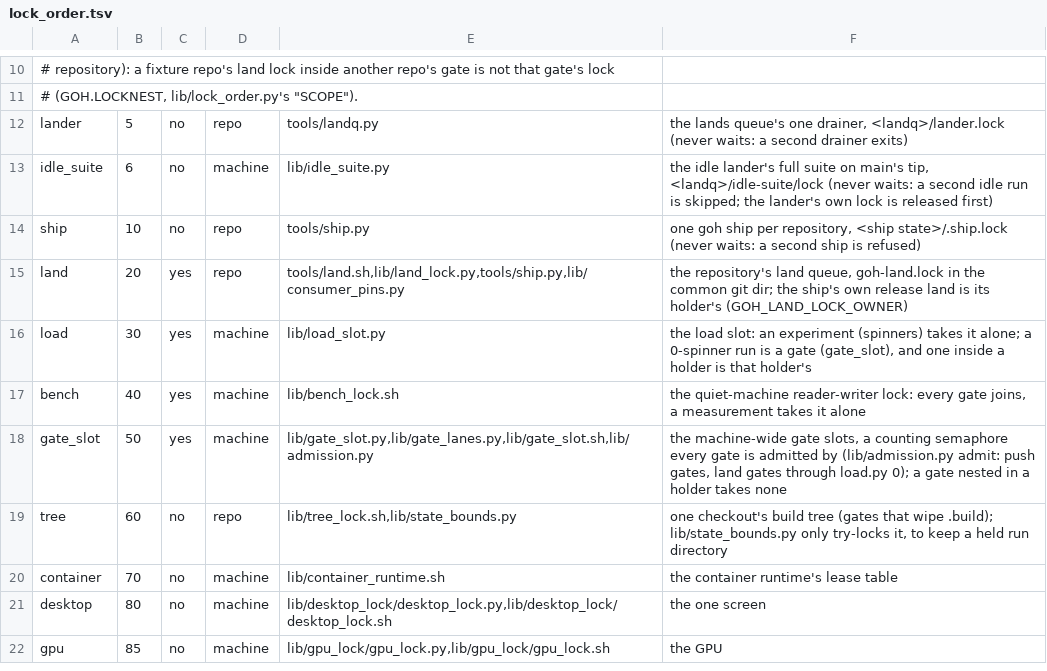
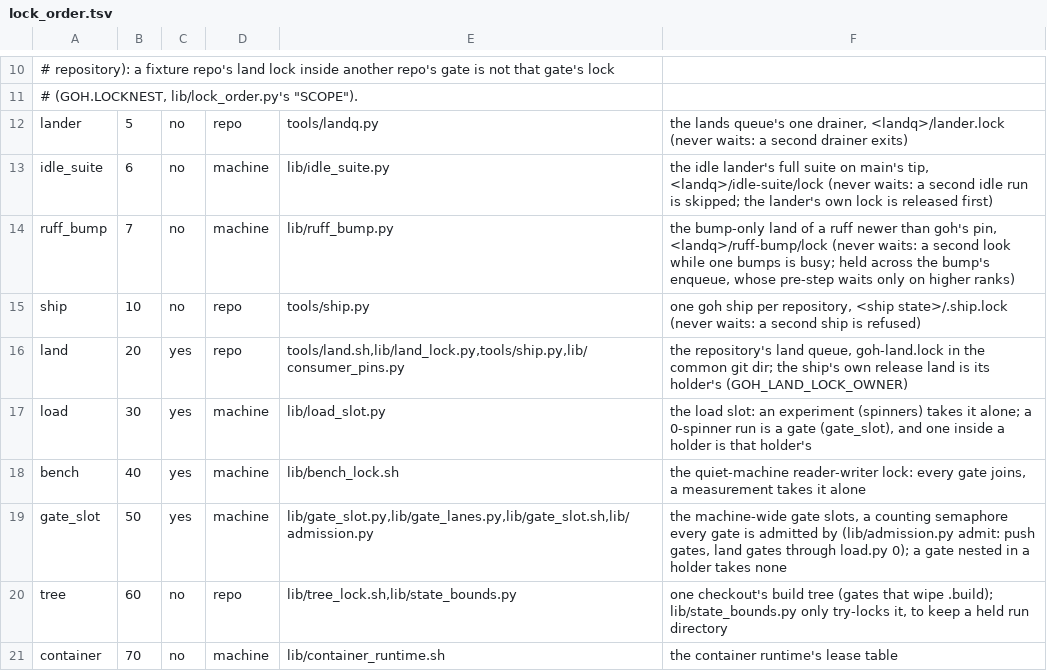
Before and after one commit to ztomer/gates_of_heck, a TSV file: lib/lock_order.tsv, drawn as a sheet; only a part is shown, gaps mark what is left out; the shorter side is filled out with more unchanged rows.

```diff
--- a/lib/lock_order.tsv
+++ b/lib/lock_order.tsv
@@ -13,2 +13,3 @@ lander	5	no	repo	tools/landq.py	the lands queue's one drainer, <landq>/lander.lo
 idle_suite	6	no	machine	lib/idle_suite.py	the idle lander's full suite on main's tip, <landq>/idle-suite/lock (never waits: a second idle run is skipped; the lander's own lock is released first)
+ruff_bump	7	no	machine	lib/ruff_bump.py	the bump-only land of a ruff newer than goh's pin, <landq>/ruff-bump/lock (never waits: a second look while one bumps is busy; held across the bump's enqueue, whose pre-step waits only on higher ranks)
 ship	10	no	repo	tools/ship.py	one goh ship per repository, <ship state>/.ship.lock (never waits: a second ship is refused)
```
Also changed, not shown: 8 other files.
